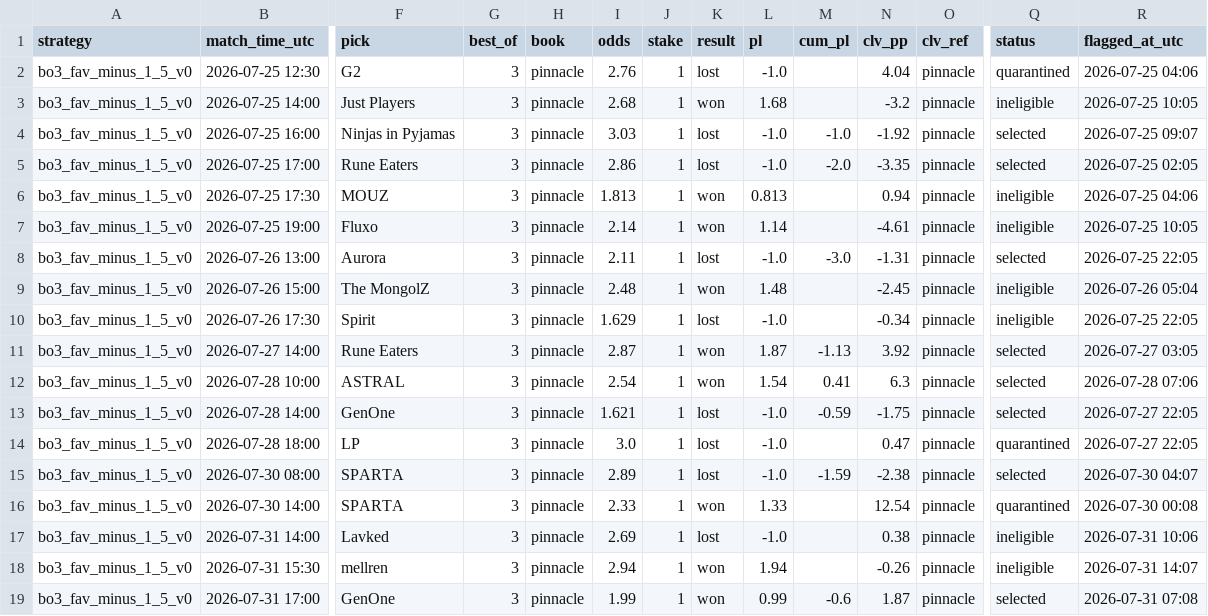
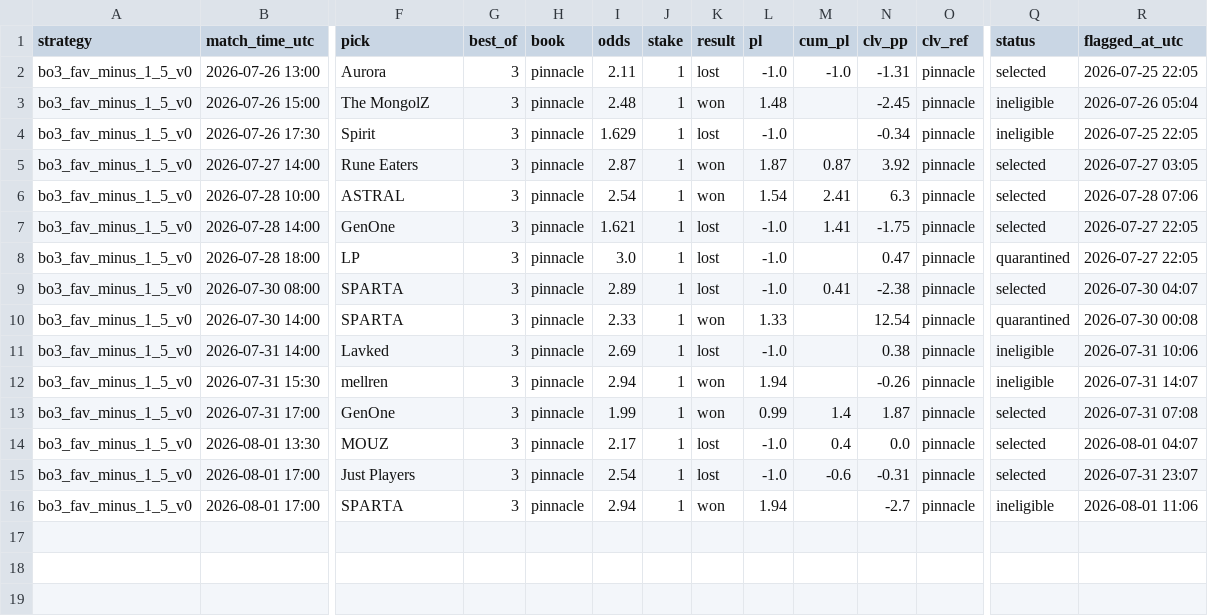
Before and after one commit to hyprcs/cs2hub, a CSV file: strategies/data/bo3_fav_minus_1_5_v0.csv, drawn as a sheet; only a part is shown, gaps mark what is left out; removed rows and columns are numbered as before the commit, all else as after; rows hold the shown columns only; the diff names each change by its address in the sheet, - before the commit and + after, or states it on an @@ line.

```diff
--- a/strategies/data/bo3_fav_minus_1_5_v0.csv
+++ b/strategies/data/bo3_fav_minus_1_5_v0.csv
-row 2: bo3_fav_minus_1_5_v0 | 2026-07-25 12:30 | G2 | 3 | pinnacle | 2.76 | 1 | lost | -1.0 |  | 4.04 | pinnacle | quarantined | 2026-07-25 04:06
-row 3: bo3_fav_minus_1_5_v0 | 2026-07-25 14:00 | Just Players | 3 | pinnacle | 2.68 | 1 | won | 1.68 |  | -3.2 | pinnacle | ineligible | 2026-07-25 10:05
-row 4: bo3_fav_minus_1_5_v0 | 2026-07-25 16:00 | Ninjas in Pyjamas | 3 | pinnacle | 3.03 | 1 | lost | -1.0 | -1.0 | -1.92 | pinnacle | selected | 2026-07-25 09:07
-row 5: bo3_fav_minus_1_5_v0 | 2026-07-25 17:00 | Rune Eaters | 3 | pinnacle | 2.86 | 1 | lost | -1.0 | -2.0 | -3.35 | pinnacle | selected | 2026-07-25 02:05
-row 6: bo3_fav_minus_1_5_v0 | 2026-07-25 17:30 | MOUZ | 3 | pinnacle | 1.813 | 1 | won | 0.813 |  | 0.94 | pinnacle | ineligible | 2026-07-25 04:06
-row 7: bo3_fav_minus_1_5_v0 | 2026-07-25 19:00 | Fluxo | 3 | pinnacle | 2.14 | 1 | won | 1.14 |  | -4.61 | pinnacle | ineligible | 2026-07-25 10:05
-M2 (cum_pl): -3.0
+M2 (cum_pl): -1.0
-M5 (cum_pl): -1.13
+M5 (cum_pl): 0.87
-M6 (cum_pl): 0.41
+M6 (cum_pl): 2.41
-M7 (cum_pl): -0.59
+M7 (cum_pl): 1.41
-M9 (cum_pl): -1.59
+M9 (cum_pl): 0.41
-M13 (cum_pl): -0.6
+M13 (cum_pl): 1.4
+row 14: bo3_fav_minus_1_5_v0 | 2026-08-01 13:30 | MOUZ | 3 | pinnacle | 2.17 | 1 | lost | -1.0 | 0.4 | 0.0 | pinnacle | selected | 2026-08-01 04:07
+row 15: bo3_fav_minus_1_5_v0 | 2026-08-01 17:00 | Just Players | 3 | pinnacle | 2.54 | 1 | lost | -1.0 | -0.6 | -0.31 | pinnacle | selected | 2026-07-31 23:07
+row 16: bo3_fav_minus_1_5_v0 | 2026-08-01 17:00 | SPARTA | 3 | pinnacle | 2.94 | 1 | won | 1.94 |  | -2.7 | pinnacle | ineligible | 2026-08-01 11:06
```
Also changed, not shown: strategies/data/all.csv, strategies/data/bo3_dog_plus_1_5_tp_v0.csv, 10 other files.
